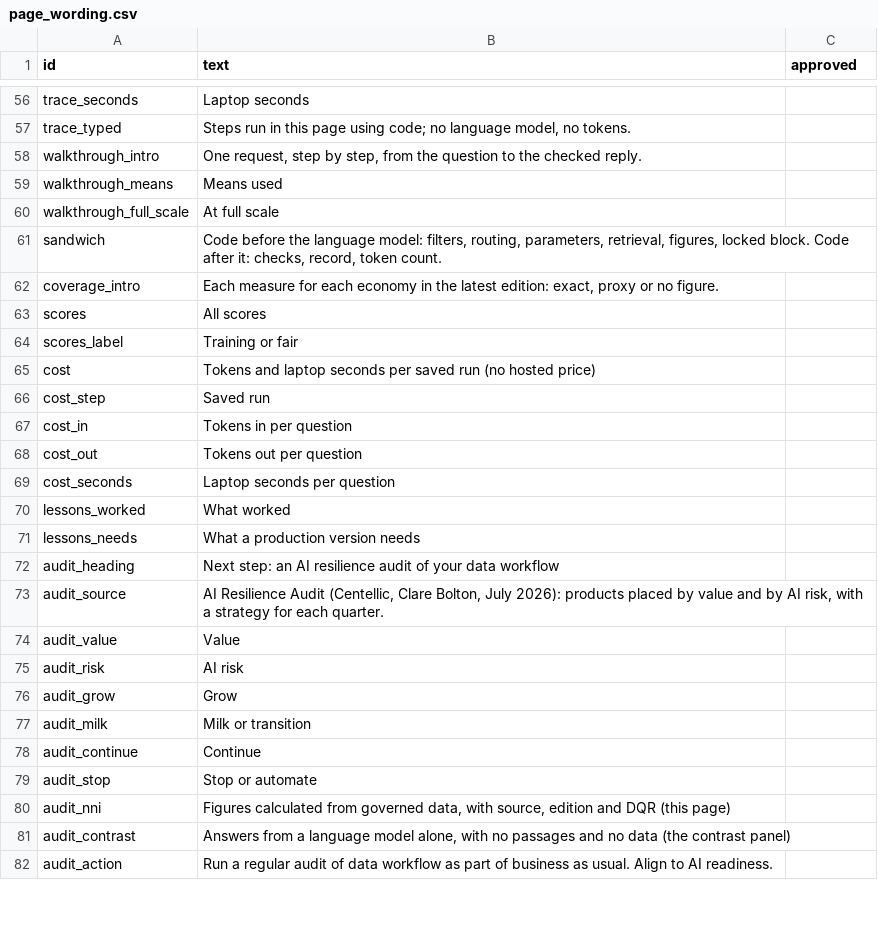
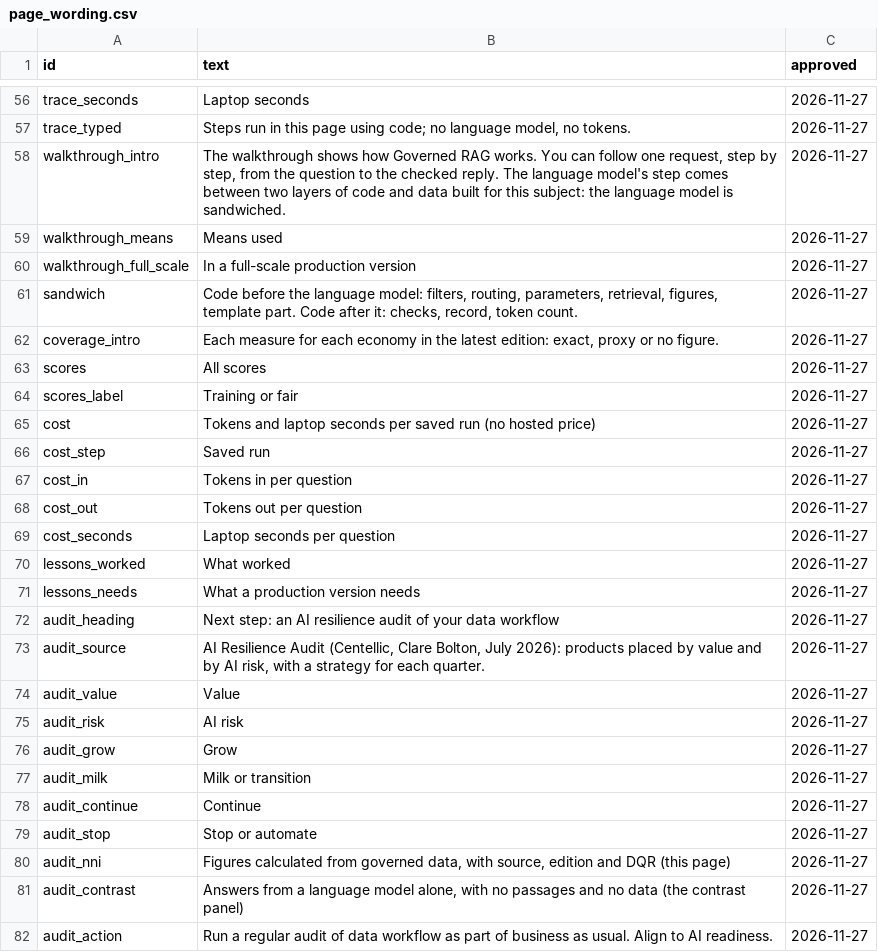
Before and after one commit to lavanito/python-rag-textbook, a CSV file: data/page_wording.csv, drawn as a sheet; only a part is shown, gaps mark what is left out; the diff covers the shown part only; the diff names each change by its address in the sheet, - before the commit and + after, or states it on an @@ line.

```diff
--- a/data/page_wording.csv
+++ b/data/page_wording.csv
-C56:C82 (approved): (empty)
+C56:C82 (approved): 2026-11-27
-B58 (text): One request, step by step, from the question to the checked reply.
+B58 (text): The walkthrough shows how Governed RAG works. You can follow one request, step by step, from the question to the checked reply. The language model's step comes between two layers of code and data built for this subject: the language model is sandwiched.
-B60 (text): At full scale
+B60 (text): In a full-scale production version
-B61 (text): …retrieval, figures, locked block. Code after…
+B61 (text): …retrieval, figures, template part. Code after…
```
Also changed, not shown: 101 edited cells elsewhere in this file, data/at_full_scale.csv, data/faq.csv, 8 other files.
